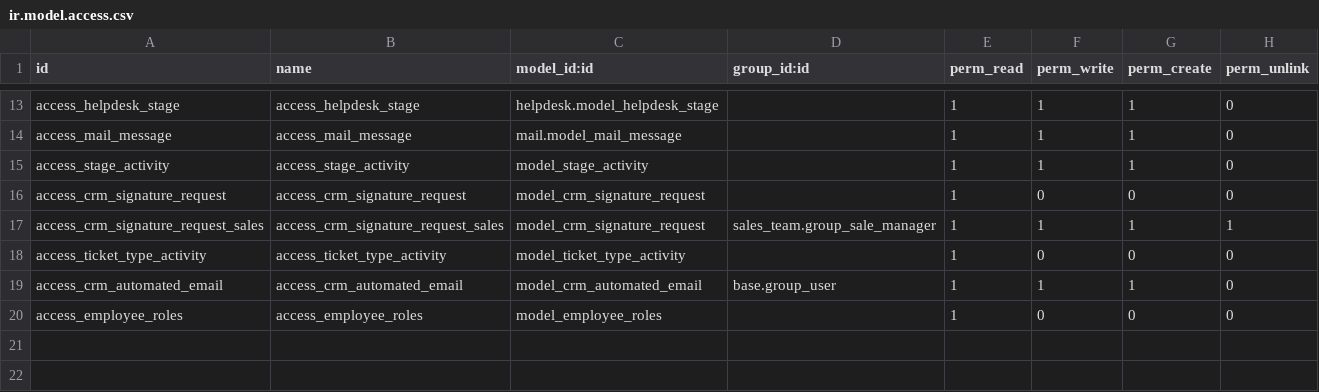
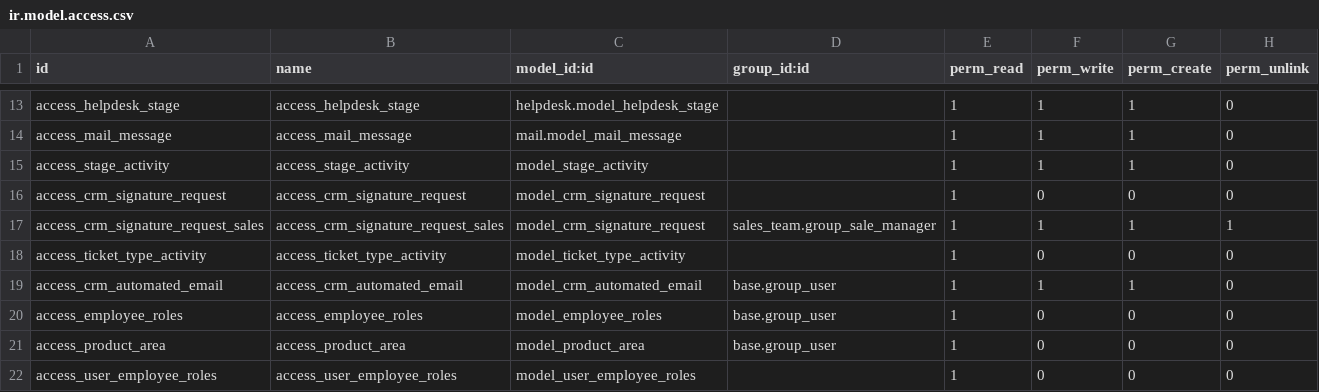
Before and after one commit to ivyweb-pty-ltd/test12, a CSV file: crm_attooh/security/ir.model.access.csv, drawn as a sheet; only a part is shown, gaps mark what is left out.

```diff
--- a/crm_attooh/security/ir.model.access.csv
+++ b/crm_attooh/security/ir.model.access.csv
@@ -19,2 +19,4 @@ access_ticket_type_activity,access_ticket_type_activity,model_ticket_type_activi
 access_crm_automated_email,access_crm_automated_email,model_crm_automated_email,base.group_user,1,1,1,0
-access_employee_roles,access_employee_roles,model_employee_roles,,1,0,0,0
+access_employee_roles,access_employee_roles,model_employee_roles,base.group_user,1,0,0,0
+access_product_area,access_product_area,model_product_area,base.group_user,1,0,0,0
+access_user_employee_roles,access_user_employee_roles,model_user_employee_roles,,1,0,0,0
```
Also changed, not shown: 12 other files.
